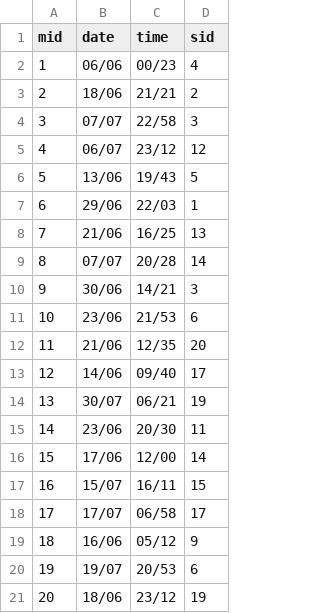
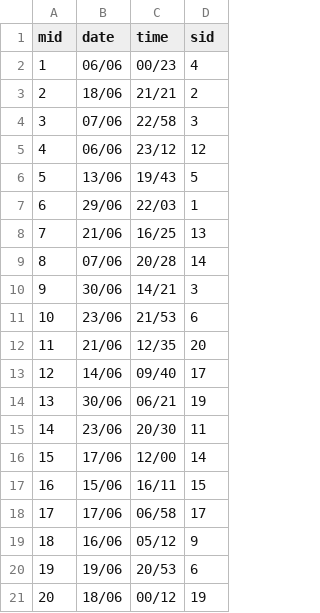
Before and after one commit to gching/csc_sql, a CSV file: fake_match.csv, drawn as a sheet.

```diff
--- a/fake_match.csv
+++ b/fake_match.csv
@@ -3,4 +3,4 @@ mid,date,time,sid
 2,18/06,21/21,2
-3,07/07,22/58,3
-4,06/07,23/12,12
+3,07/06,22/58,3
+4,06/06,23/12,12
 5,13/06,19/43,5
@@ -8,3 +8,3 @@ mid,date,time,sid
 7,21/06,16/25,13
-8,07/07,20/28,14
+8,07/06,20/28,14
 9,30/06,14/21,3
@@ -13,9 +13,9 @@ mid,date,time,sid
 12,14/06,09/40,17
-13,30/07,06/21,19
+13,30/06,06/21,19
 14,23/06,20/30,11
 15,17/06,12/00,14
-16,15/07,16/11,15
-17,17/07,06/58,17
+16,15/06,16/11,15
+17,17/06,06/58,17
 18,16/06,05/12,9
-19,19/07,20/53,6
-20,18/06,23/12,19
+19,19/06,20/53,6
+20,18/06,00/12,19
```
Also changed, not shown: fake_competes.csv, fake_ticket.csv, 3 other files.
